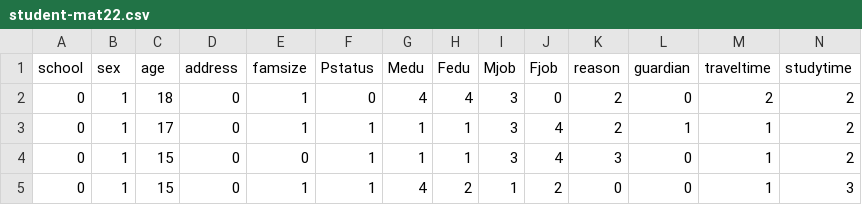
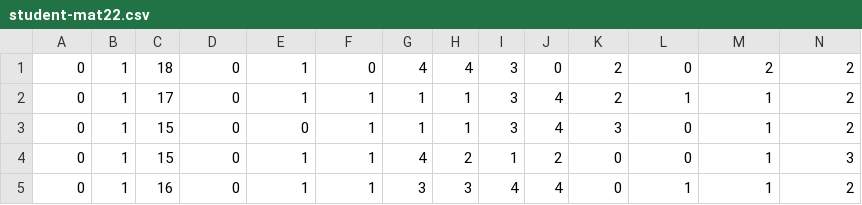
Before and after one commit to Thepadilha/ML-with-TensorFlow, a CSV file: student-mat22.csv, drawn as a sheet; only a part is shown; the shorter side is filled out with more unchanged rows; rows hold the shown columns only; the diff names each change by its address in the sheet, - before the commit and + after, or states it on an @@ line.

Commit message:
Update student-mat22.csv

```diff
--- a/student-mat22.csv
+++ b/student-mat22.csv
-row 1: school | sex | age | address | famsize | Pstatus | Medu | Fedu | Mjob | Fjob | reason | guardian | traveltime | studytime
```
